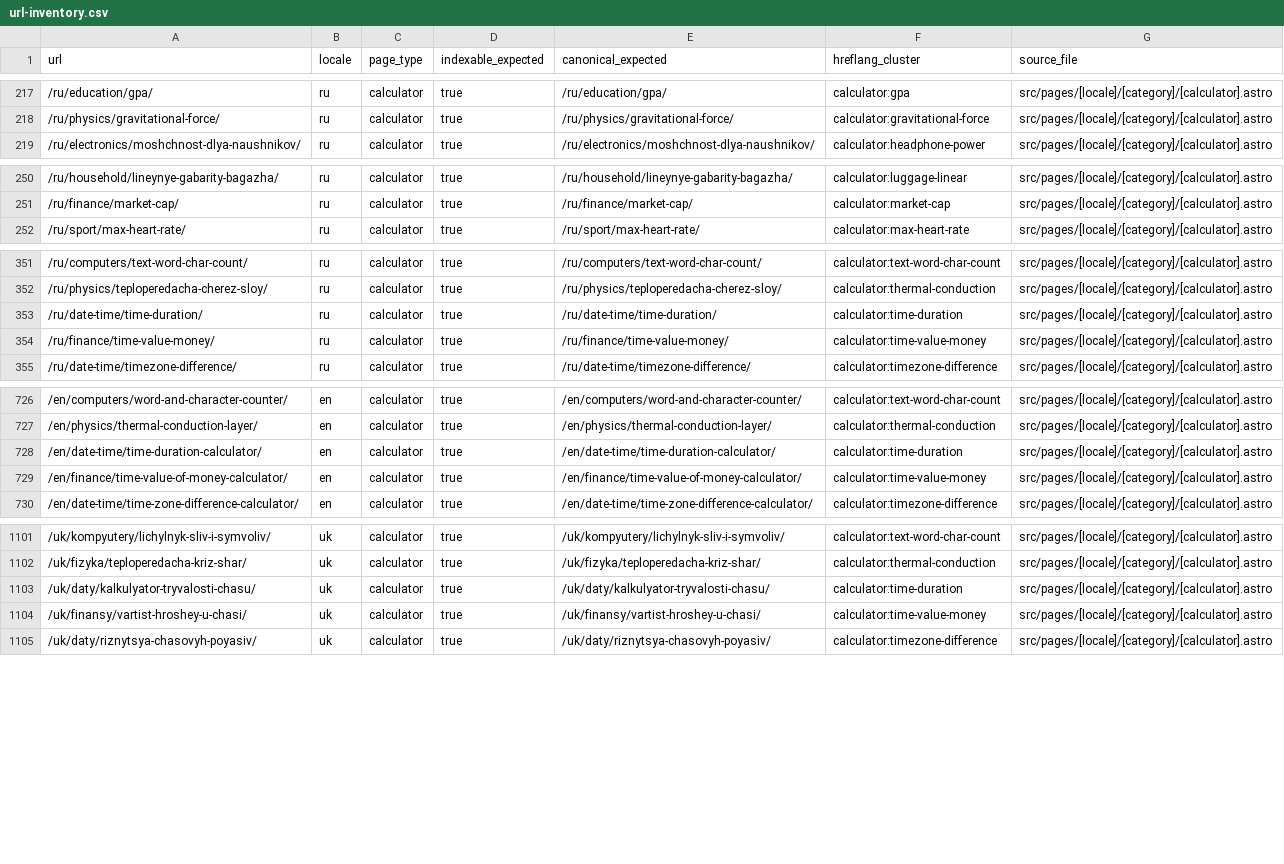
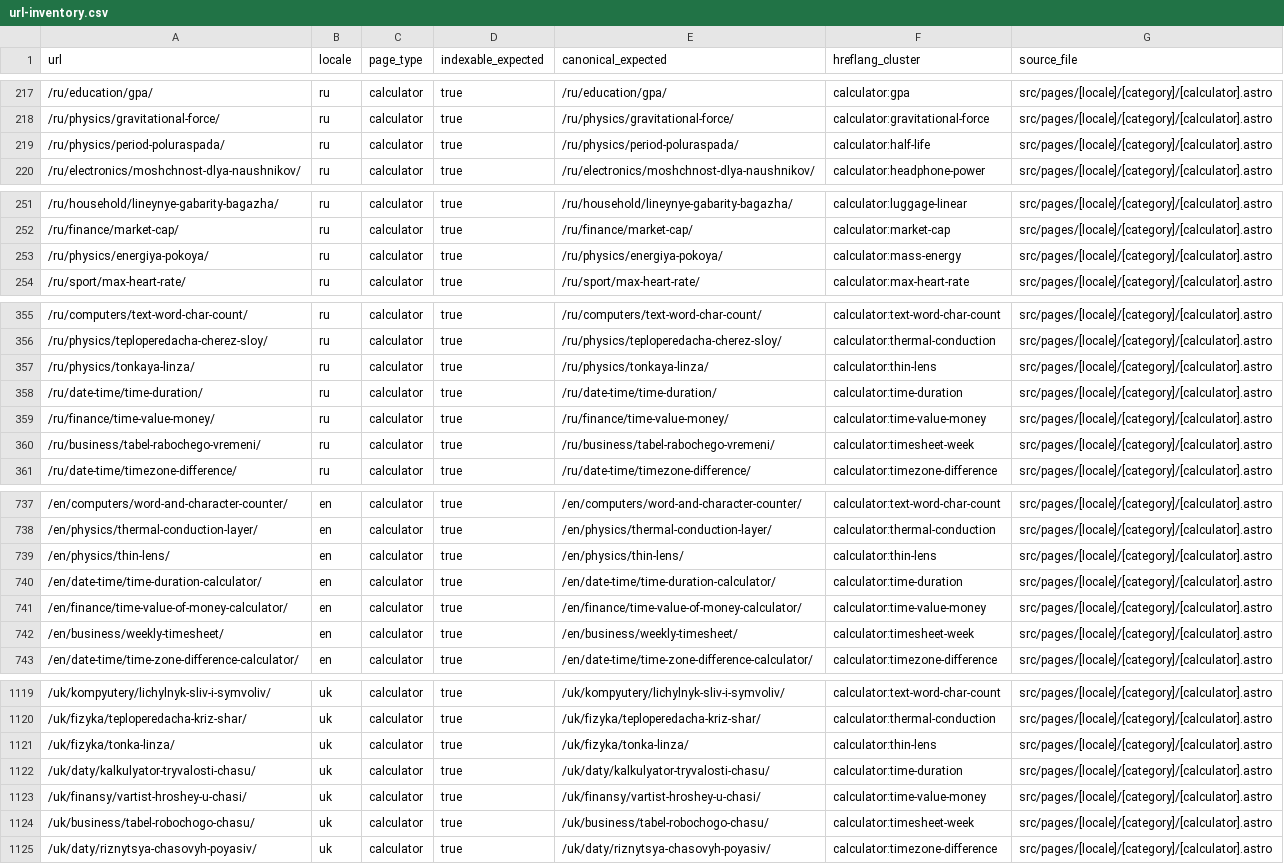
Before and after one commit to lolerkop/Calkulater, a CSV file: frontend/reports/url-inventory.csv, drawn as a sheet; only a part is shown, gaps mark what is left out; the diff covers the shown part only; the diff names each change by its address in the sheet, - before the commit and + after, or states it on an @@ line.

```diff
--- a/frontend/reports/url-inventory.csv
+++ b/frontend/reports/url-inventory.csv
+row 219: /ru/physics/period-poluraspada/ | ru | calculator | true | /ru/physics/period-poluraspada/ | calculator:half-life | src/pages/[locale]/[category]/[calculator].astro
+row 253: /ru/physics/energiya-pokoya/ | ru | calculator | true | /ru/physics/energiya-pokoya/ | calculator:mass-energy | src/pages/[locale]/[category]/[calculator].astro
+row 357: /ru/physics/tonkaya-linza/ | ru | calculator | true | /ru/physics/tonkaya-linza/ | calculator:thin-lens | src/pages/[locale]/[category]/[calculator].astro
+row 360: /ru/business/tabel-rabochego-vremeni/ | ru | calculator | true | /ru/business/tabel-rabochego-vremeni/ | calculator:timesheet-week | src/pages/[locale]/[category]/[calculator].astro
+row 739: /en/physics/thin-lens/ | en | calculator | true | /en/physics/thin-lens/ | calculator:thin-lens | src/pages/[locale]/[category]/[calculator].astro
+row 742: /en/business/weekly-timesheet/ | en | calculator | true | /en/business/weekly-timesheet/ | calculator:timesheet-week | src/pages/[locale]/[category]/[calculator].astro
+row 1121: /uk/fizyka/tonka-linza/ | uk | calculator | true | /uk/fizyka/tonka-linza/ | calculator:thin-lens | src/pages/[locale]/[category]/[calculator].astro
+row 1124: /uk/business/tabel-robochogo-chasu/ | uk | calculator | true | /uk/business/tabel-robochogo-chasu/ | calculator:timesheet-week | src/pages/[locale]/[category]/[calculator].astro
```
Also changed, not shown: 13 added rows elsewhere in this file, frontend/reports/localization-parity.csv, 55 other files.
